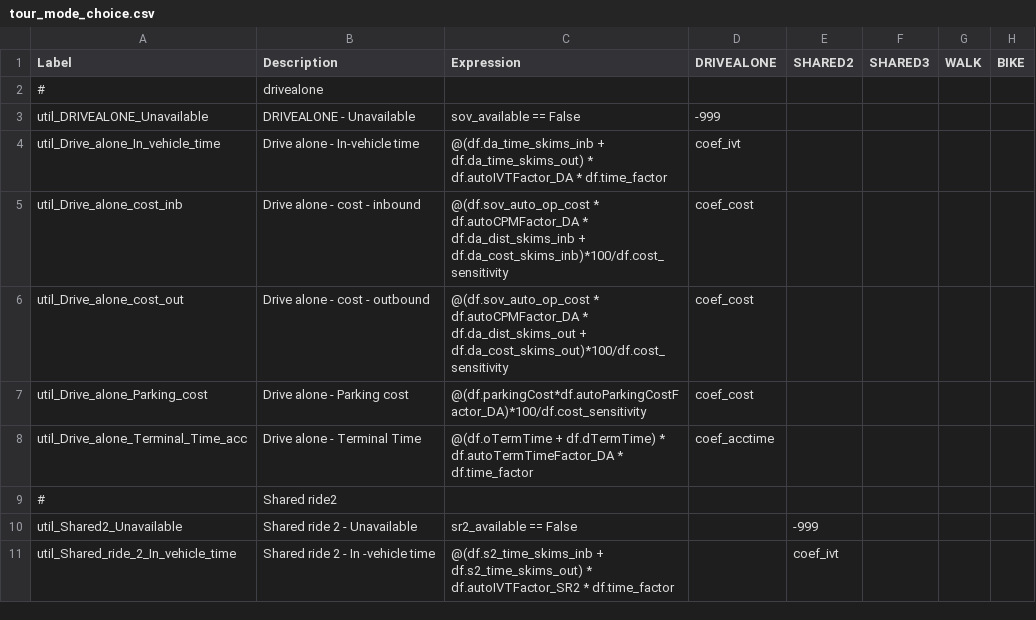
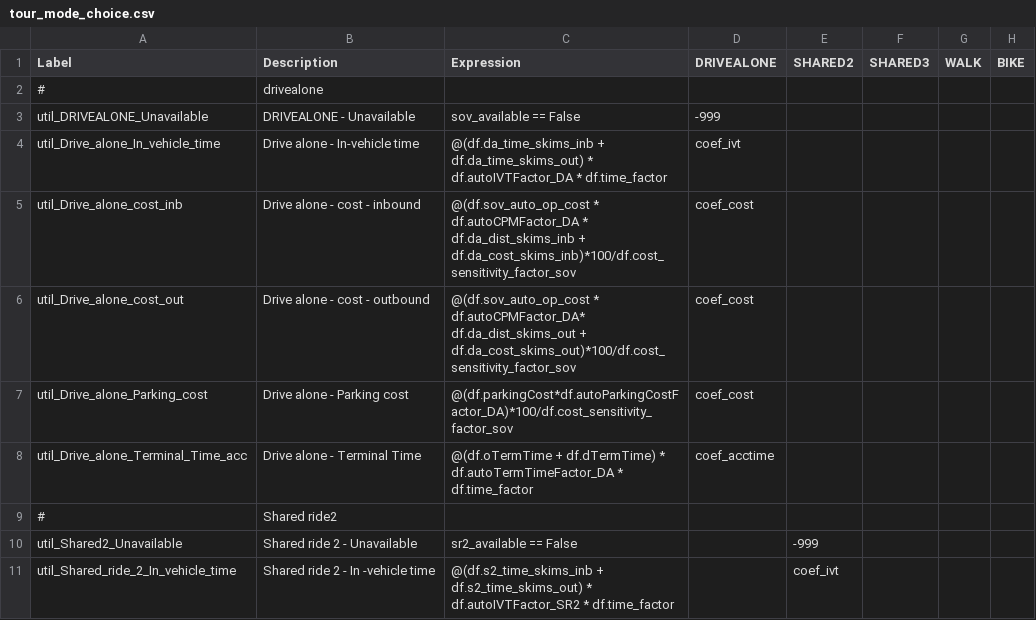
Before and after one commit to RSGInc/SimOR, a CSV file: resident/configs/tour_mode_choice.csv, drawn as a sheet; only a part is shown; the diff covers the shown part only; the diff names each change by its address in the sheet, - before the commit and + after, or states it on an @@ line.

```diff
--- a/resident/configs/tour_mode_choice.csv
+++ b/resident/configs/tour_mode_choice.csv
-C5 (Expression): …df.da_dist_skims_inb + df.da_cost_skims_inb)*100/df.cost_sensitivity
+C5 (Expression): …df.da_dist_skims_inb + df.da_cost_skims_inb)*100/df.cost_sensitivity_factor_sov
-C6 (Expression): @(df.sov_auto_op_cost * df.autoCPMFactor_DA * df.da_dist_skims_out + df.da_cost_skims_out)*100/df.cost_sensitivity
+C6 (Expression): @(df.sov_auto_op_cost * df.autoCPMFactor_DA* df.da_dist_skims_out + df.da_cost_skims_out)*100/df.cost_sensitivity_factor_sov
-C7 (Expression): @(df.parkingCost*df.autoParkingCostFactor_DA)*100/df.cost_sensitivity
+C7 (Expression): @(df.parkingCost*df.autoParkingCostFactor_DA)*100/df.cost_sensitivity_factor_sov
```
Also changed, not shown: 22 edited cells elsewhere in this file, resident/configs/tour_mode_choice_annotate_choosers_preprocessor.csv.
